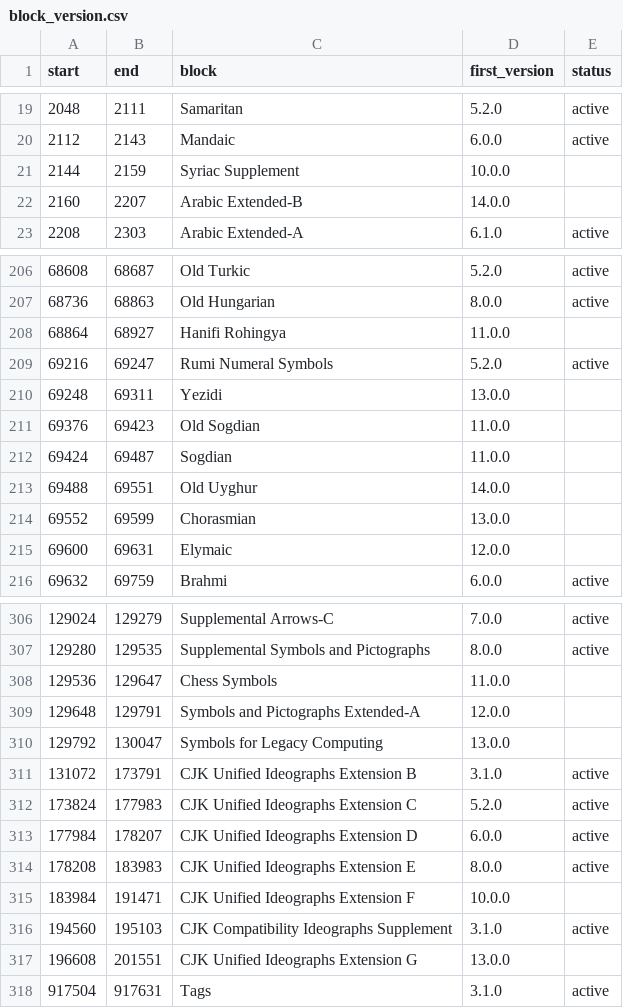
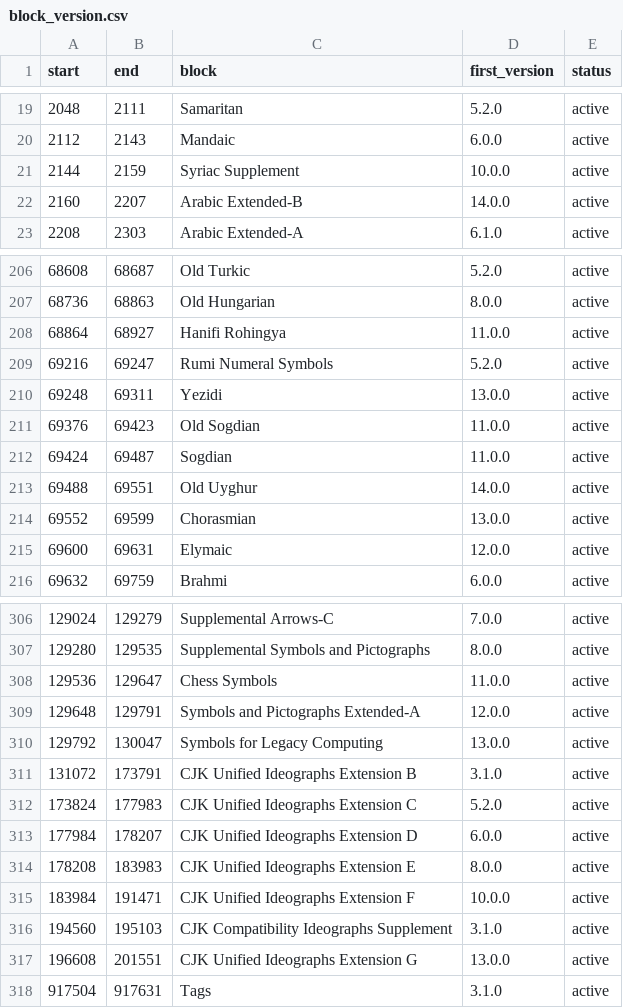
Before and after one commit to WatPro/Tutorials, a CSV file: 202007_VersionUnicodeCharacterDatabase/02txt_block/block_version.csv, drawn as a sheet; only a part is shown, gaps mark what is left out; the diff covers the shown part only.

```diff
--- a/202007_VersionUnicodeCharacterDatabase/02txt_block/block_version.csv
+++ b/202007_VersionUnicodeCharacterDatabase/02txt_block/block_version.csv
@@ -20,4 +20,4 @@ start,end,block,first_version,status
 2112,2143,Mandaic,6.0.0,active
-2144,2159,"Syriac Supplement",10.0.0,""
-2160,2207,"Arabic Extended-B",14.0.0,""
+2144,2159,"Syriac Supplement",10.0.0,active
+2160,2207,"Arabic Extended-B",14.0.0,active
 2208,2303,"Arabic Extended-A",6.1.0,active
@@ -207,10 +207,10 @@ start,end,block,first_version,status
 68736,68863,"Old Hungarian",8.0.0,active
-68864,68927,"Hanifi Rohingya",11.0.0,""
+68864,68927,"Hanifi Rohingya",11.0.0,active
 69216,69247,"Rumi Numeral Symbols",5.2.0,active
-69248,69311,Yezidi,13.0.0,""
-69376,69423,"Old Sogdian",11.0.0,""
-69424,69487,Sogdian,11.0.0,""
-69488,69551,"Old Uyghur",14.0.0,""
-69552,69599,Chorasmian,13.0.0,""
-69600,69631,Elymaic,12.0.0,""
+69248,69311,Yezidi,13.0.0,active
+69376,69423,"Old Sogdian",11.0.0,active
+69424,69487,Sogdian,11.0.0,active
+69488,69551,"Old Uyghur",14.0.0,active
+69552,69599,Chorasmian,13.0.0,active
+69600,69631,Elymaic,12.0.0,active
 69632,69759,Brahmi,6.0.0,active
@@ -307,5 +307,5 @@ start,end,block,first_version,status
 129280,129535,"Supplemental Symbols and Pictographs",8.0.0,active
-129536,129647,"Chess Symbols",11.0.0,""
-129648,129791,"Symbols and Pictographs Extended-A",12.0.0,""
-129792,130047,"Symbols for Legacy Computing",13.0.0,""
+129536,129647,"Chess Symbols",11.0.0,active
+129648,129791,"Symbols and Pictographs Extended-A",12.0.0,active
+129792,130047,"Symbols for Legacy Computing",13.0.0,active
 131072,173791,"CJK Unified Ideographs Extension B",3.1.0,active
@@ -314,5 +314,5 @@ start,end,block,first_version,status
 178208,183983,"CJK Unified Ideographs Extension E",8.0.0,active
-183984,191471,"CJK Unified Ideographs Extension F",10.0.0,""
+183984,191471,"CJK Unified Ideographs Extension F",10.0.0,active
 194560,195103,"CJK Compatibility Ideographs Supplement",3.1.0,active
-196608,201551,"CJK Unified Ideographs Extension G",13.0.0,""
+196608,201551,"CJK Unified Ideographs Extension G",13.0.0,active
 917504,917631,Tags,3.1.0,active
```
Also changed, not shown: 34 edited cells elsewhere in this file, 6 other files.
